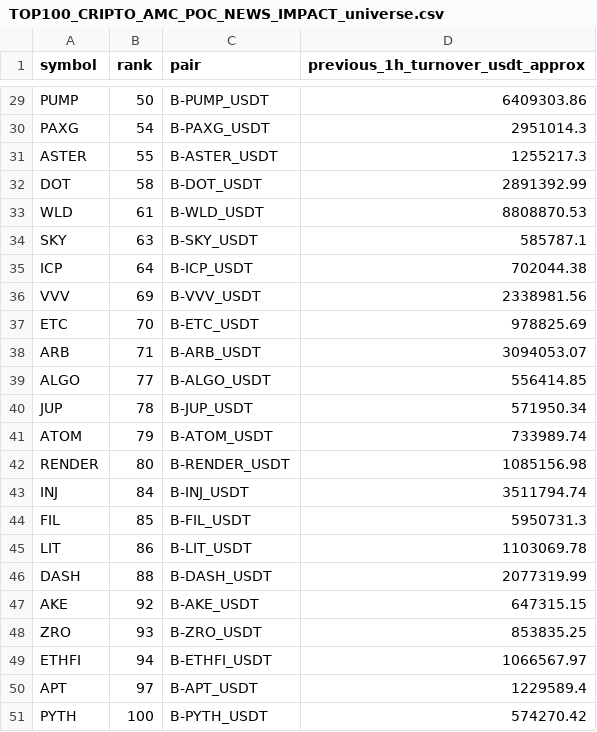
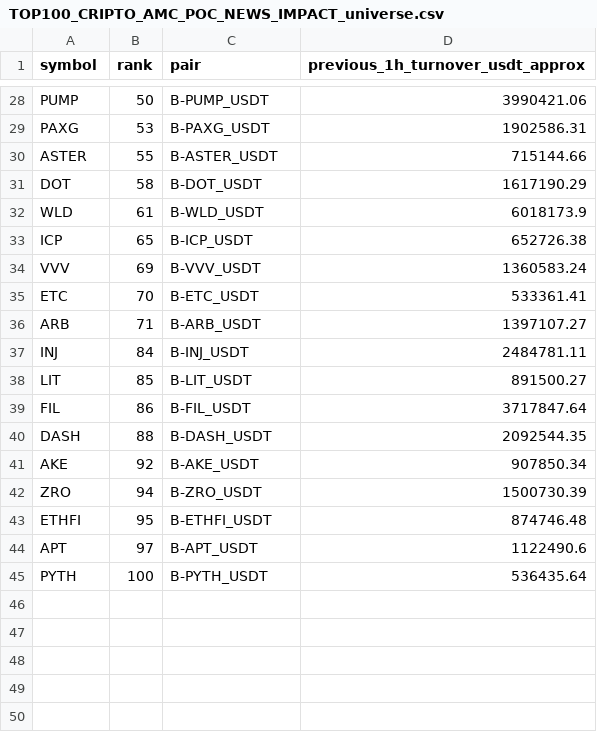
Before and after one commit to jharajesh1210/Guruji, a CSV file: TOP100_CRIPTO_AMC_POC_NEWS_IMPACT_universe.csv, drawn as a sheet; only a part is shown, gaps mark what is left out; removed rows and columns are numbered as before the commit, all else as after; the diff covers the shown part only; the diff names each change by its address in the sheet, - before the commit and + after, or states it on an @@ line.

```diff
--- a/TOP100_CRIPTO_AMC_POC_NEWS_IMPACT_universe.csv
+++ b/TOP100_CRIPTO_AMC_POC_NEWS_IMPACT_universe.csv
-D28 (previous_1h_turnover_usdt_approx): 6409303.86
+D28 (previous_1h_turnover_usdt_approx): 3990421.06
-B29 (rank): 54
+B29 (rank): 53
-D29 (previous_1h_turnover_usdt_approx): 2951014.3
+D29 (previous_1h_turnover_usdt_approx): 1902586.31
-D30 (previous_1h_turnover_usdt_approx): 1255217.3
+D30 (previous_1h_turnover_usdt_approx): 715144.66
-D31 (previous_1h_turnover_usdt_approx): 2891392.99
+D31 (previous_1h_turnover_usdt_approx): 1617190.29
-D32 (previous_1h_turnover_usdt_approx): 8808870.53
+D32 (previous_1h_turnover_usdt_approx): 6018173.9
-row 34: SKY | 63 | B-SKY_USDT | 585787.1
-B33 (rank): 64
+B33 (rank): 65
-D33 (previous_1h_turnover_usdt_approx): 702044.38
+D33 (previous_1h_turnover_usdt_approx): 652726.38
-D34 (previous_1h_turnover_usdt_approx): 2338981.56
+D34 (previous_1h_turnover_usdt_approx): 1360583.24
-D35 (previous_1h_turnover_usdt_approx): 978825.69
+D35 (previous_1h_turnover_usdt_approx): 533361.41
-D36 (previous_1h_turnover_usdt_approx): 3094053.07
+D36 (previous_1h_turnover_usdt_approx): 1397107.27
-row 39: ALGO | 77 | B-ALGO_USDT | 556414.85
-row 40: JUP | 78 | B-JUP_USDT | 571950.34
-row 41: ATOM | 79 | B-ATOM_USDT | 733989.74
-row 42: RENDER | 80 | B-RENDER_USDT | 1085156.98
-D37 (previous_1h_turnover_usdt_approx): 3511794.74
+D37 (previous_1h_turnover_usdt_approx): 2484781.11
-row 44: FIL | 85 | B-FIL_USDT | 5950731.3
-B38 (rank): 86
+B38 (rank): 85
-D38 (previous_1h_turnover_usdt_approx): 1103069.78
+D38 (previous_1h_turnover_usdt_approx): 891500.27
+row 39: FIL | 86 | B-FIL_USDT | 3717847.64
-D40 (previous_1h_turnover_usdt_approx): 2077319.99
+D40 (previous_1h_turnover_usdt_approx): 2092544.35
-D41 (previous_1h_turnover_usdt_approx): 647315.15
+D41 (previous_1h_turnover_usdt_approx): 907850.34
-B42 (rank): 93
+B42 (rank): 94
-D42 (previous_1h_turnover_usdt_approx): 853835.25
+D42 (previous_1h_turnover_usdt_approx): 1500730.39
-B43 (rank): 94
+B43 (rank): 95
-D43 (previous_1h_turnover_usdt_approx): 1066567.97
+D43 (previous_1h_turnover_usdt_approx): 874746.48
-D44 (previous_1h_turnover_usdt_approx): 1229589.4
+D44 (previous_1h_turnover_usdt_approx): 1122490.6
-D45 (previous_1h_turnover_usdt_approx): 574270.42
+D45 (previous_1h_turnover_usdt_approx): 536435.64
```
Also changed, not shown: 1 removed row and 28 edited cells elsewhere in this file, 1 other file.
